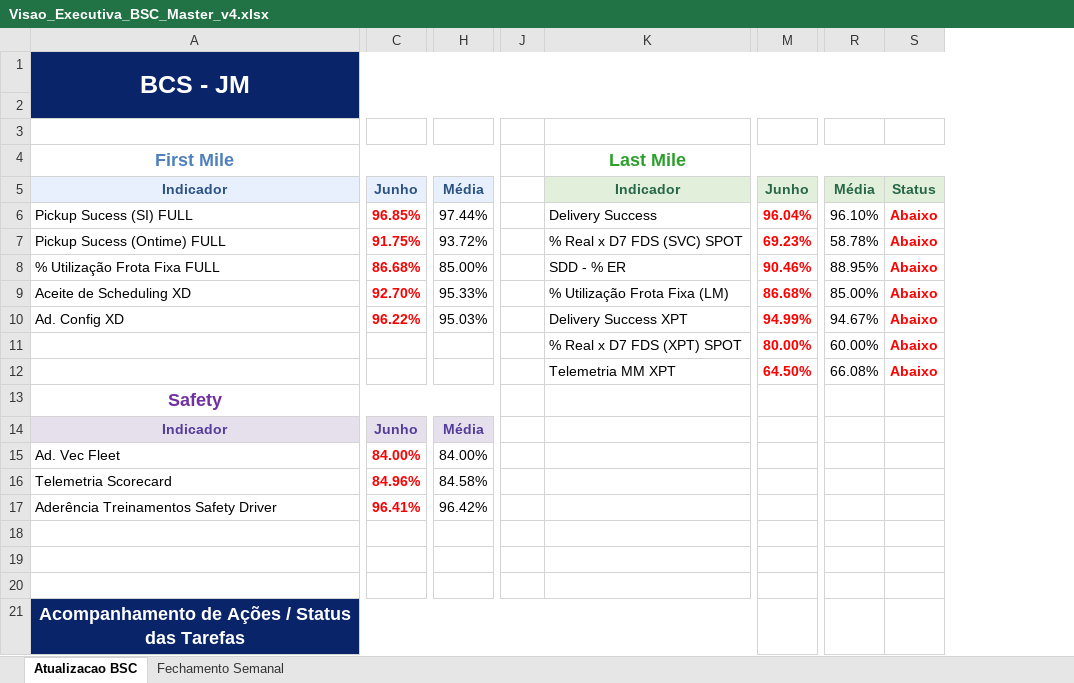
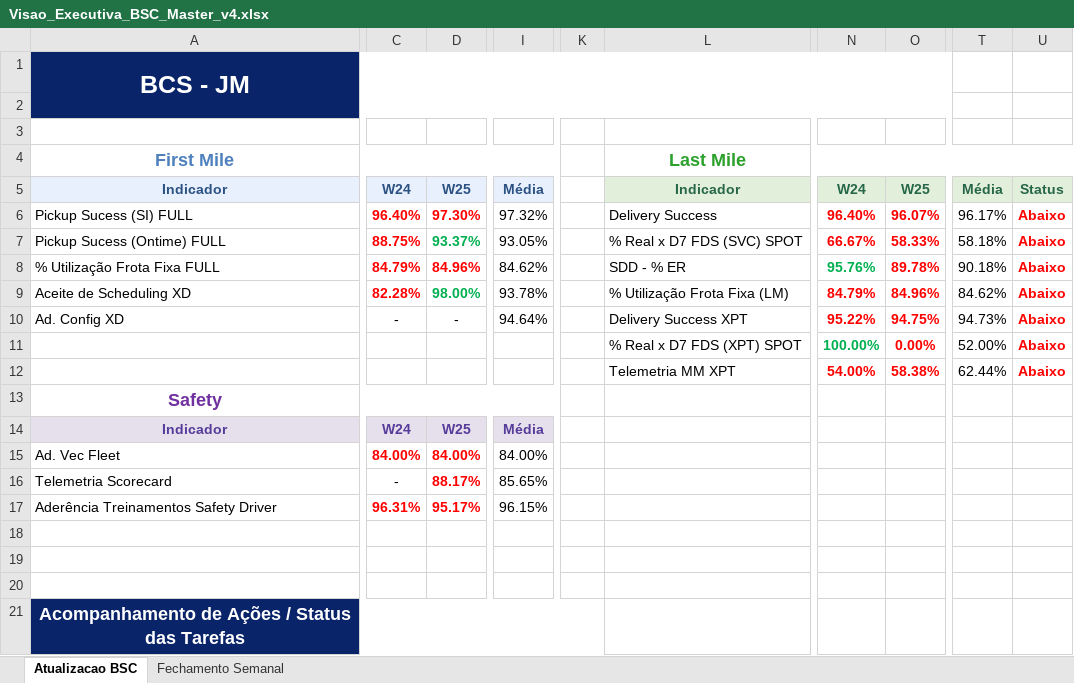
Before and after one commit to thamirisasantosb-code/BSC_JM, an Excel workbook: Visao_Executiva_BSC_Master_v4.xlsx, sheet Atualizacao BSC, drawn as a sheet; only a part is shown, gaps mark what is left out; values as stored, in another font and other column widths than the file's, no borders; removed rows and columns are numbered as before the commit, all else as after; the diff covers the shown part only; the diff names each change by its address in the sheet, - before the commit and + after, or states it on an @@ line.

```diff
--- a/Visao_Executiva_BSC_Master_v4.xlsx (sheet Atualizacao BSC)
+++ b/Visao_Executiva_BSC_Master_v4.xlsx (sheet Atualizacao BSC)
+column D, rows 5-17: W25 | 97.30% | 93.37% | 84.96% | 98.00% | - |  |  |  | W25 | 84.00% | 88.17% | 95.17%
-column H, rows 5-17: Média | 97.44% | 93.72% | 85.00% | 95.33% | 95.03% |  |  |  | Média | 84.00% | 84.58% | 96.42%
+column I, rows 5-17: Média | 97.32% | 93.05% | 84.62% | 93.78% | 94.64% |  |  |  | Média | 84.00% | 85.65% | 96.15%
-column J, empty
+column K, empty
-column M, rows 5-12: Junho | 96.04% | 69.23% | 90.46% | 86.68% | 94.99% | 80.00% | 64.50%
+column N, rows 5-12: W24 | 96.40% | 66.67% | 95.76% | 84.79% | 95.22% | 100.00% | 54.00%
+column O, rows 5-12: W25 | 96.07% | 58.33% | 89.78% | 84.96% | 94.75% | 0.00% | 58.38%
-column R, rows 5-12: Média | 96.10% | 58.78% | 88.95% | 85.00% | 94.67% | 60.00% | 66.08%
+column T, rows 5-12: Média | 96.17% | 58.18% | 90.18% | 84.62% | 94.73% | 52.00% | 62.44%
-A1:S2 merged
+A1:S2 merged
-U1:U2 fill: #0A246A
+U1:U2 fill: none
-C5: Junho
+C5: W24
-C6: 96.85%
+C6: 96.40%
-C7: 91.75%
+C7: 88.75%
-C8: 86.68%
+C8: 84.79%
-C9: 92.70%
+C9: 82.28%
-C10: 96.22%
+C10: -
@@ C10 bold: on → off, text colour: #FF0000 → black @@
-C14: Junho
+C14: W24
-C16: 84.96%
+C16: -
@@ C16 bold: on → off, text colour: #FF0000 → black @@
-C17: 96.41%
+C17: 96.31%
-A21:K21 merged
+A21:K21 merged
-L21 fill: #0A246A
+L21 fill: none
```
Also changed, not shown: 16 edited cells, cell formats and merged cells elsewhere in this sheet, sheet Fechamento Semanal, Espelho_Indicadores_BSC.xlsx, 3 other files.
